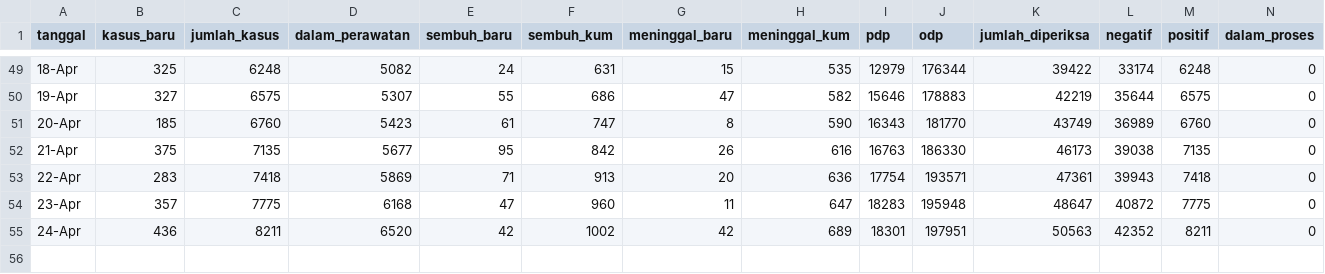
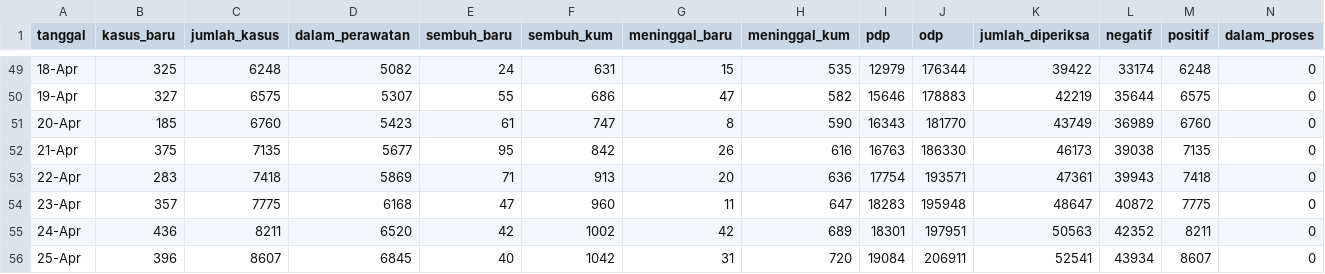
Before and after one commit to mfkasim1/covid19-gradient-tracker, a CSV file: covidtracker/data/indonesia.csv, drawn as a sheet; only a part is shown, gaps mark what is left out; the diff names each change by its address in the sheet, - before the commit and + after, or states it on an @@ line.

```diff
--- a/covidtracker/data/indonesia.csv
+++ b/covidtracker/data/indonesia.csv
+row 56: 25-Apr | 396 | 8607 | 6845 | 40 | 1042 | 31 | 720 | 19084 | 206911 | 52541 | 43934 | 8607 | 0
```
Also changed, not shown: covidtracker/data/provinsi.csv, 2 other files.
